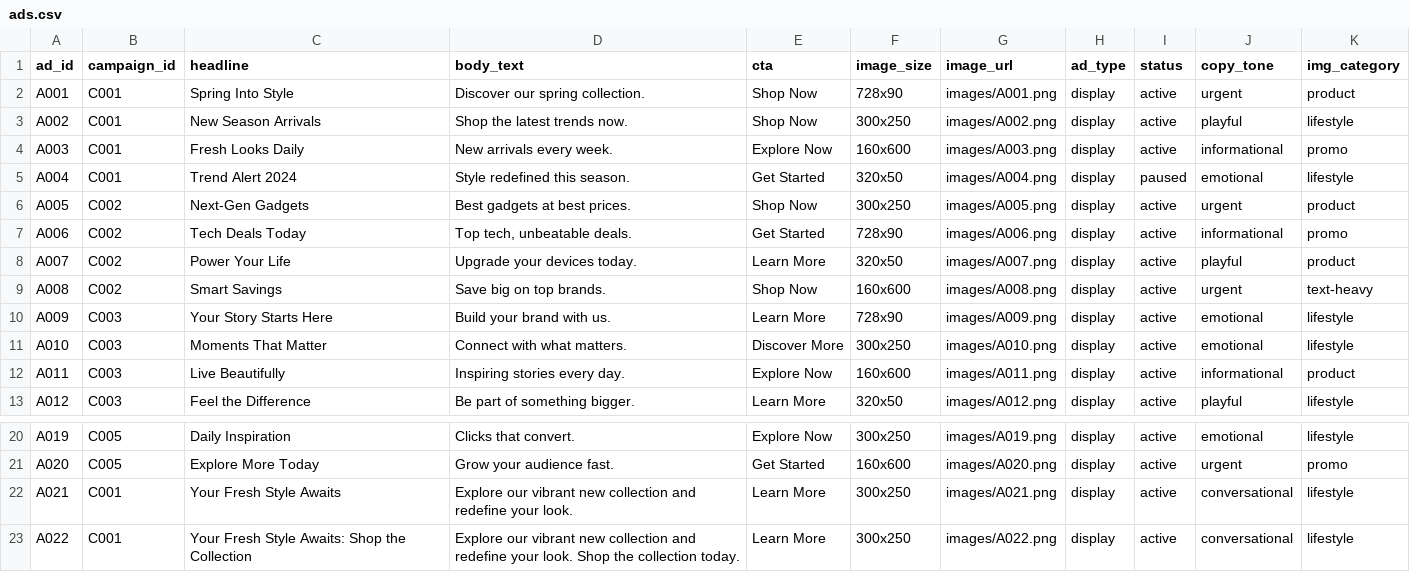
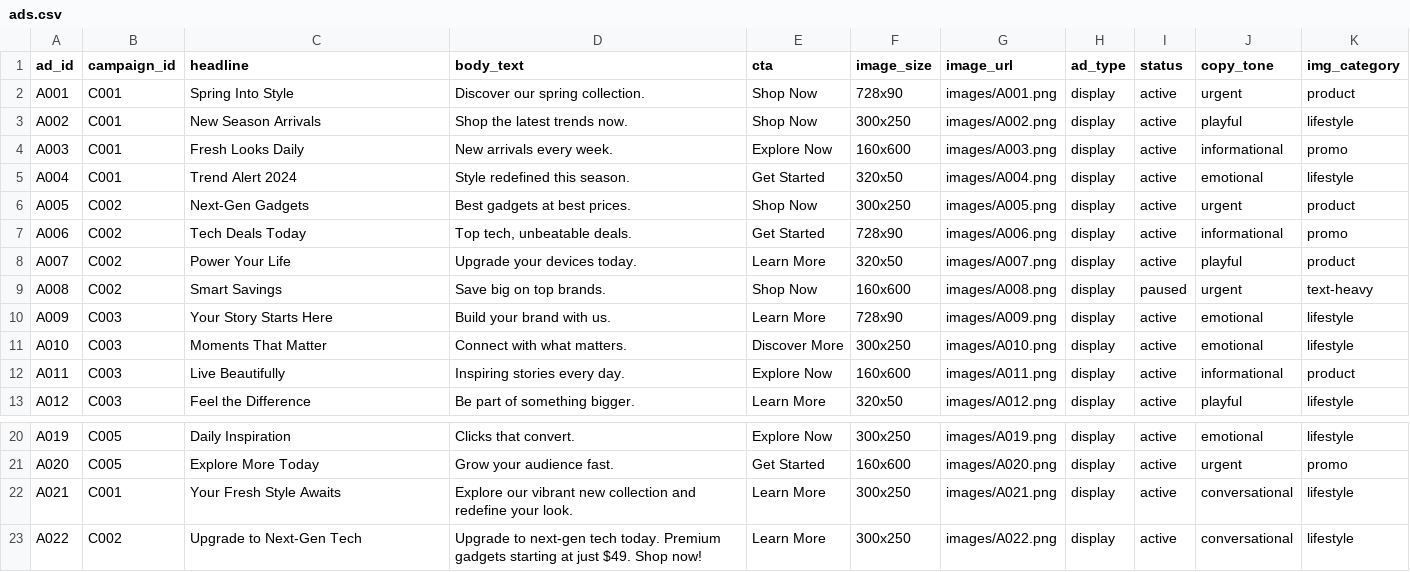
Before and after one commit to farzmr/adtech-campaign-agent, a CSV file: data/ads.csv, drawn as a sheet; only a part is shown, gaps mark what is left out.

```diff
--- a/data/ads.csv
+++ b/data/ads.csv
@@ -4,3 +4,3 @@ A002,C001,New Season Arrivals,Shop the latest trends now.,Shop Now,300x250,image
 A003,C001,Fresh Looks Daily,New arrivals every week.,Explore Now,160x600,images/A003.png,display,active,informational,promo
-A004,C001,Trend Alert 2024,Style redefined this season.,Get Started,320x50,images/A004.png,display,paused,emotional,lifestyle
+A004,C001,Trend Alert 2024,Style redefined this season.,Get Started,320x50,images/A004.png,display,active,emotional,lifestyle
 A005,C002,Next-Gen Gadgets,Best gadgets at best prices.,Shop Now,300x250,images/A005.png,display,active,urgent,product
@@ -8,3 +8,3 @@ A006,C002,Tech Deals Today,"Top tech, unbeatable deals.",Get Started,728x90,imag
 A007,C002,Power Your Life,Upgrade your devices today.,Learn More,320x50,images/A007.png,display,active,playful,product
-A008,C002,Smart Savings,Save big on top brands.,Shop Now,160x600,images/A008.png,display,active,urgent,text-heavy
+A008,C002,Smart Savings,Save big on top brands.,Shop Now,160x600,images/A008.png,display,paused,urgent,text-heavy
 A009,C003,Your Story Starts Here,Build your brand with us.,Learn More,728x90,images/A009.png,display,active,emotional,lifestyle
@@ -22,2 +22,2 @@ A020,C005,Explore More Today,Grow your audience fast.,Get Started,160x600,images
 A021,C001,Your Fresh Style Awaits,Explore our vibrant new collection and redefine your look.,Learn More,300x250,images/A021.png,display,active,conversational,lifestyle
-A022,C001,Your Fresh Style Awaits: Shop the Collection,Explore our vibrant new collection and redefine your look. Shop the collection today.,Learn More,300x250,images/A022.png,display,active,conversational,lifestyle
+A022,C002,Upgrade to Next-Gen Tech,Upgrade to next-gen tech today. Premium gadgets starting at just $49. Shop now!,Learn More,300x250,images/A022.png,display,active,conversational,lifestyle
```
Also changed, not shown: data/campaigns.csv, data/change_log.csv, 2 other files.
